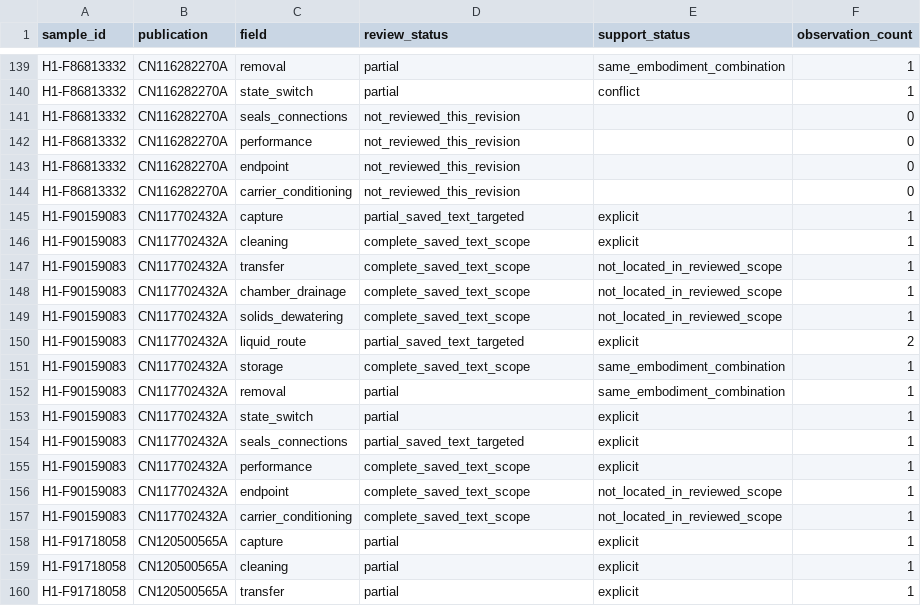
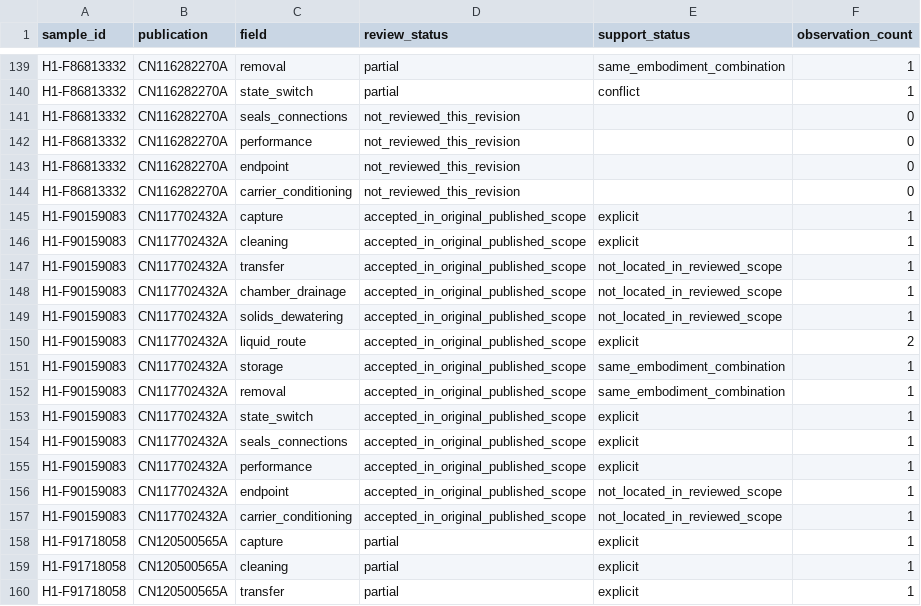
Before and after one commit to tianhuojeff/h1-microfiber-study, a CSV file: corrections/20260929_r1/data/review_coverage.csv, drawn as a sheet; only a part is shown, gaps mark what is left out.

Commit message:
Accept CN117 published technical scope with separate legal gate

```diff
--- a/corrections/20260929_r1/data/review_coverage.csv
+++ b/corrections/20260929_r1/data/review_coverage.csv
@@ -144,15 +144,15 @@ H1-F86813332,CN116282270A,endpoint,not_reviewed_this_revision,,0
 H1-F86813332,CN116282270A,carrier_conditioning,not_reviewed_this_revision,,0
-H1-F90159083,CN117702432A,capture,partial_saved_text_targeted,explicit,1
-H1-F90159083,CN117702432A,cleaning,complete_saved_text_scope,explicit,1
-H1-F90159083,CN117702432A,transfer,complete_saved_text_scope,not_located_in_reviewed_scope,1
-H1-F90159083,CN117702432A,chamber_drainage,complete_saved_text_scope,not_located_in_reviewed_scope,1
-H1-F90159083,CN117702432A,solids_dewatering,complete_saved_text_scope,not_located_in_reviewed_scope,1
-H1-F90159083,CN117702432A,liquid_route,partial_saved_text_targeted,explicit,2
-H1-F90159083,CN117702432A,storage,complete_saved_text_scope,same_embodiment_combination,1
-H1-F90159083,CN117702432A,removal,partial,same_embodiment_combination,1
-H1-F90159083,CN117702432A,state_switch,partial,explicit,1
-H1-F90159083,CN117702432A,seals_connections,partial_saved_text_targeted,explicit,1
-H1-F90159083,CN117702432A,performance,complete_saved_text_scope,explicit,1
-H1-F90159083,CN117702432A,endpoint,complete_saved_text_scope,not_located_in_reviewed_scope,1
-H1-F90159083,CN117702432A,carrier_conditioning,complete_saved_text_scope,not_located_in_reviewed_scope,1
+H1-F90159083,CN117702432A,capture,accepted_in_original_published_scope,explicit,1
+H1-F90159083,CN117702432A,cleaning,accepted_in_original_published_scope,explicit,1
+H1-F90159083,CN117702432A,transfer,accepted_in_original_published_scope,not_located_in_reviewed_scope,1
+H1-F90159083,CN117702432A,chamber_drainage,accepted_in_original_published_scope,not_located_in_reviewed_scope,1
+H1-F90159083,CN117702432A,solids_dewatering,accepted_in_original_published_scope,not_located_in_reviewed_scope,1
+H1-F90159083,CN117702432A,liquid_route,accepted_in_original_published_scope,explicit,2
+H1-F90159083,CN117702432A,storage,accepted_in_original_published_scope,same_embodiment_combination,1
+H1-F90159083,CN117702432A,removal,accepted_in_original_published_scope,same_embodiment_combination,1
+H1-F90159083,CN117702432A,state_switch,accepted_in_original_published_scope,explicit,1
+H1-F90159083,CN117702432A,seals_connections,accepted_in_original_published_scope,explicit,1
+H1-F90159083,CN117702432A,performance,accepted_in_original_published_scope,explicit,1
+H1-F90159083,CN117702432A,endpoint,accepted_in_original_published_scope,not_located_in_reviewed_scope,1
+H1-F90159083,CN117702432A,carrier_conditioning,accepted_in_original_published_scope,not_located_in_reviewed_scope,1
 H1-F91718058,CN120500565A,capture,partial,explicit,1
```
Also changed, not shown: 11 other files.
